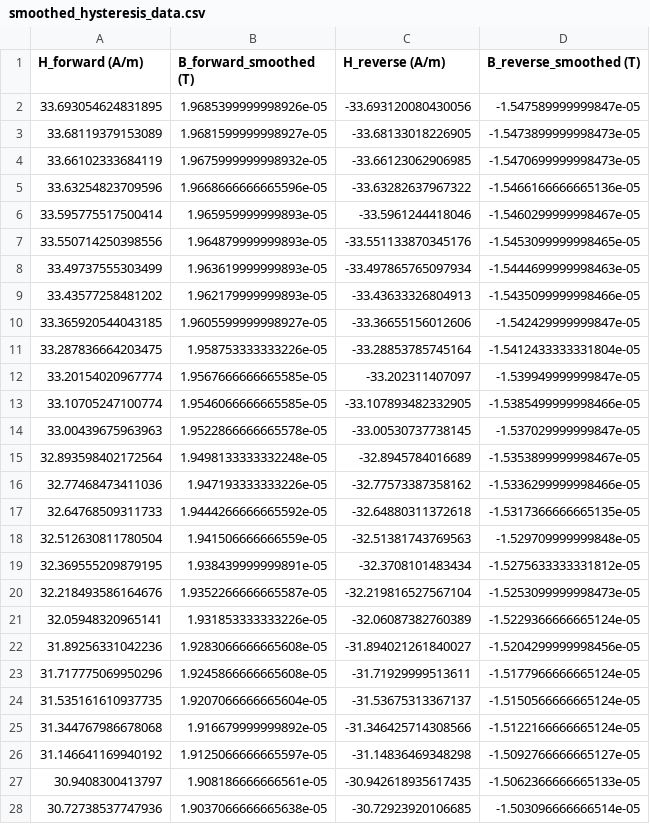
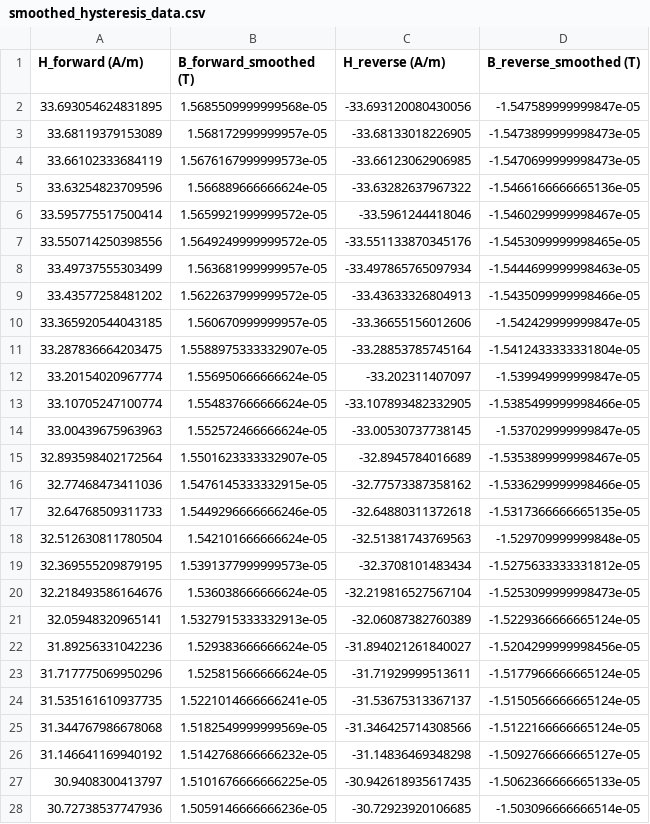
Before and after one commit to DmitriyMakhnovskiy/Digital_BH-loop_algorithm, a CSV file: Experimental data/smoothed_hysteresis_data.csv, drawn as a sheet; only a part is shown; the diff covers the shown part only.

```diff
--- a/Experimental data/smoothed_hysteresis_data.csv
+++ b/Experimental data/smoothed_hysteresis_data.csv
@@ -1,28 +1,28 @@
 H_forward (A/m),B_forward_smoothed (T),H_reverse (A/m),B_reverse_smoothed (T)
-33.693054624831895,1.9685399999998926e-05,-33.693120080430056,-1.547589999999847e-05
-33.68119379153089,1.9681599999998927e-05,-33.68133018226905,-1.5473899999998473e-05
-33.66102333684119,1.9675999999998932e-05,-33.66123062906985,-1.5470699999998473e-05
-33.63254823709596,1.9668666666665596e-05,-33.63282637967322,-1.5466166666665136e-05
-33.595775517500414,1.965959999999893e-05,-33.5961244418046,-1.5460299999998467e-05
-33.550714250398556,1.964879999999893e-05,-33.551133870345176,-1.5453099999998465e-05
-33.49737555303499,1.963619999999893e-05,-33.497865765097934,-1.5444699999998463e-05
-33.43577258481202,1.962179999999893e-05,-33.43633326804913,-1.5435099999998466e-05
-33.365920544043185,1.9605599999998927e-05,-33.36655156012606,-1.542429999999847e-05
-33.287836664203475,1.958753333333226e-05,-33.28853785745164,-1.5412433333331804e-05
-33.20154020967774,1.9567666666665585e-05,-33.202311407097,-1.539949999999847e-05
-33.10705247100774,1.9546066666665585e-05,-33.107893482332905,-1.5385499999998466e-05
-33.00439675963963,1.9522866666665578e-05,-33.00530737738145,-1.537029999999847e-05
-32.893598402172564,1.9498133333332248e-05,-32.8945784016689,-1.5353899999998467e-05
-32.77468473411036,1.947193333333226e-05,-32.77573387358162,-1.5336299999998466e-05
-32.64768509311733,1.9444266666665592e-05,-32.64880311372618,-1.5317366666665135e-05
-32.512630811780504,1.941506666666559e-05,-32.51381743769563,-1.529709999999848e-05
-32.369555209879195,1.938439999999891e-05,-32.3708101483434,-1.5275633333331812e-05
-32.218493586164676,1.9352266666665587e-05,-32.219816527567104,-1.5253099999998473e-05
-32.05948320965141,1.931853333333226e-05,-32.06087382760389,-1.5229366666665124e-05
-31.89256331042236,1.9283066666665608e-05,-31.894021261840027,-1.5204299999998456e-05
-31.717775069950296,1.9245866666665608e-05,-31.71929999513611,-1.5177966666665124e-05
-31.535161610937735,1.9207066666665604e-05,-31.53675313367137,-1.5150566666665124e-05
-31.344767986678068,1.916679999999892e-05,-31.346425714308566,-1.5122166666665124e-05
-31.146641169940192,1.9125066666665597e-05,-31.14836469348298,-1.5092766666665127e-05
-30.9408300413797,1.908186666666561e-05,-30.942618935617435,-1.5062366666665133e-05
-30.72738537747936,1.9037066666665638e-05,-30.72923920106685,-1.503096666666514e-05
+33.693054624831895,1.5685509999999568e-05,-33.693120080430056,-1.547589999999847e-05
+33.68119379153089,1.568172999999957e-05,-33.68133018226905,-1.5473899999998473e-05
+33.66102333684119,1.5676167999999573e-05,-33.66123062906985,-1.5470699999998473e-05
+33.63254823709596,1.566889666666624e-05,-33.63282637967322,-1.5466166666665136e-05
+33.595775517500414,1.5659921999999572e-05,-33.5961244418046,-1.5460299999998467e-05
+33.550714250398556,1.5649249999999572e-05,-33.551133870345176,-1.5453099999998465e-05
+33.49737555303499,1.563681999999957e-05,-33.497865765097934,-1.5444699999998463e-05
+33.43577258481202,1.5622637999999572e-05,-33.43633326804913,-1.5435099999998466e-05
+33.365920544043185,1.560670999999957e-05,-33.36655156012606,-1.542429999999847e-05
+33.287836664203475,1.5588975333332907e-05,-33.28853785745164,-1.5412433333331804e-05
+33.20154020967774,1.556950666666624e-05,-33.202311407097,-1.539949999999847e-05
+33.10705247100774,1.554837666666624e-05,-33.107893482332905,-1.5385499999998466e-05
+33.00439675963963,1.552572466666624e-05,-33.00530737738145,-1.537029999999847e-05
+32.893598402172564,1.5501623333332907e-05,-32.8945784016689,-1.5353899999998467e-05
+32.77468473411036,1.5476145333332915e-05,-32.77573387358162,-1.5336299999998466e-05
+32.64768509311733,1.5449296666666246e-05,-32.64880311372618,-1.5317366666665135e-05
+32.512630811780504,1.542101666666624e-05,-32.51381743769563,-1.529709999999848e-05
+32.369555209879195,1.5391377999999573e-05,-32.3708101483434,-1.5275633333331812e-05
+32.218493586164676,1.536038666666624e-05,-32.219816527567104,-1.5253099999998473e-05
+32.05948320965141,1.5327915333332913e-05,-32.06087382760389,-1.5229366666665124e-05
+31.89256331042236,1.529383666666624e-05,-31.894021261840027,-1.5204299999998456e-05
+31.717775069950296,1.525815666666624e-05,-31.71929999513611,-1.5177966666665124e-05
+31.535161610937735,1.5221014666666241e-05,-31.53675313367137,-1.5150566666665124e-05
+31.344767986678068,1.5182549999999569e-05,-31.346425714308566,-1.5122166666665124e-05
+31.146641169940192,1.5142768666666232e-05,-31.14836469348298,-1.5092766666665127e-05
+30.9408300413797,1.5101676666666225e-05,-30.942618935617435,-1.5062366666665133e-05
+30.72738537747936,1.5059146666666236e-05,-30.72923920106685,-1.503096666666514e-05
```
Also changed, not shown: 171 edited cells elsewhere in this file, 2 other files.
